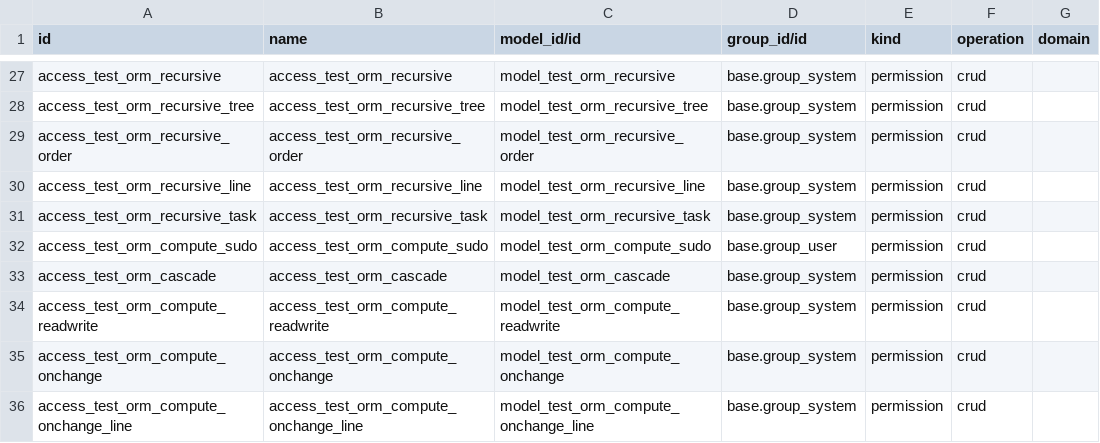
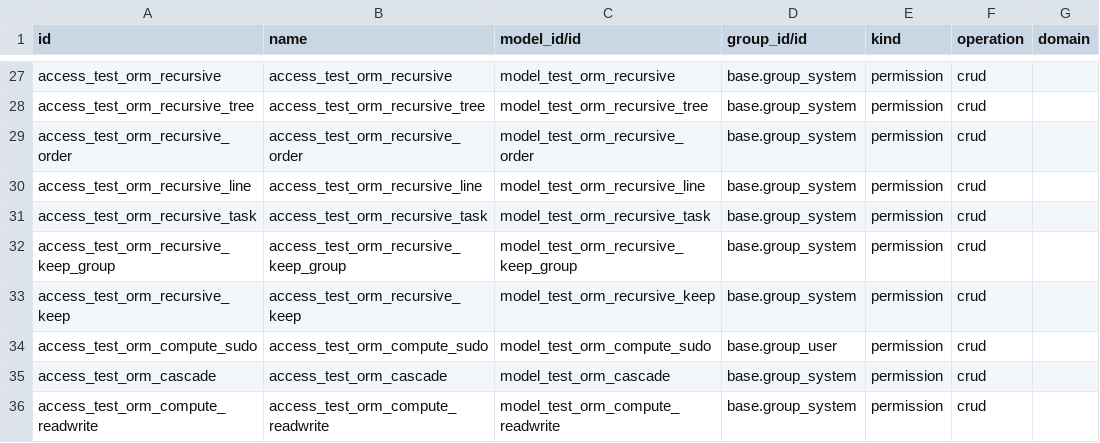
Before and after one commit to Agro-Marin/odoo, a CSV file: odoo/addons/test_orm/security/ir.access.csv, drawn as a sheet; only a part is shown, gaps mark what is left out; the shorter side is filled out with more unchanged rows.

```diff
--- a/odoo/addons/test_orm/security/ir.access.csv
+++ b/odoo/addons/test_orm/security/ir.access.csv
@@ -31,2 +31,4 @@ access_test_orm_recursive_line,access_test_orm_recursive_line,model_test_orm_rec
 access_test_orm_recursive_task,access_test_orm_recursive_task,model_test_orm_recursive_task,base.group_system,permission,crud,
+access_test_orm_recursive_keep_group,access_test_orm_recursive_keep_group,model_test_orm_recursive_keep_group,base.group_system,permission,crud,
+access_test_orm_recursive_keep,access_test_orm_recursive_keep,model_test_orm_recursive_keep,base.group_system,permission,crud,
 access_test_orm_compute_sudo,access_test_orm_compute_sudo,model_test_orm_compute_sudo,base.group_user,permission,crud,
```
Also changed, not shown: 8 other files.
